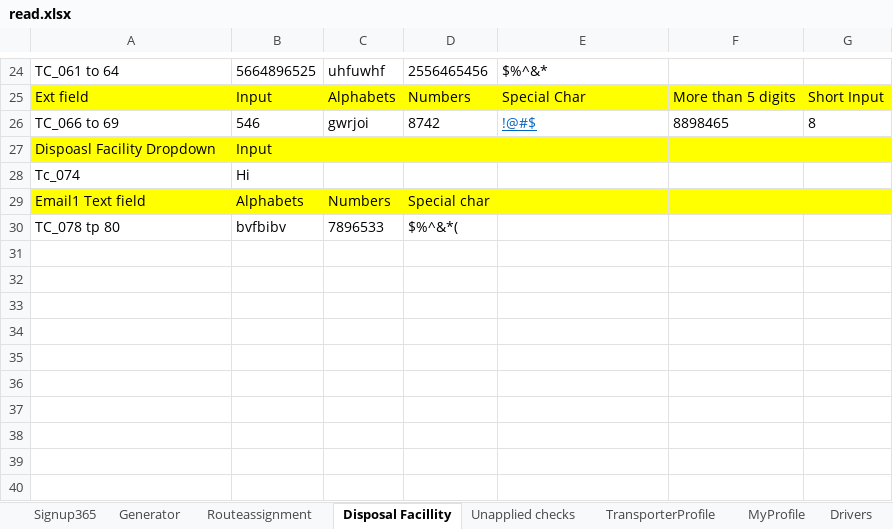
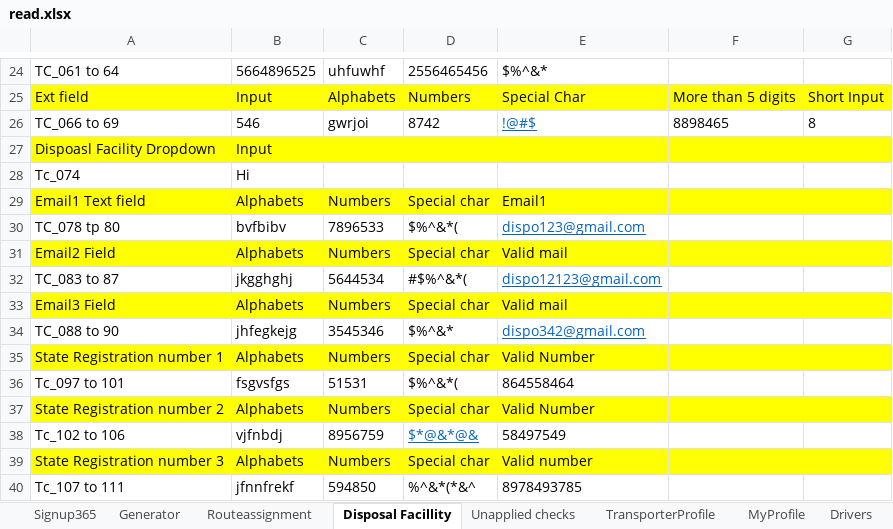
Before and after one commit to rajeev-pravaah/Main, an Excel workbook: Octopussaas_main_Framework/Test data/read.xlsx, sheet Disposal Facillity, drawn as a sheet; only a part is shown, gaps mark what is left out; values as stored, in another font and other column widths than the file's, no borders; the diff names each change by its address in the sheet, - before the commit and + after, or states it on an @@ line.

Commit message:
Added new Tc on Disposal Facilities till Tc_114

```diff
--- a/Octopussaas_main_Framework/Test data/read.xlsx (sheet Disposal Facillity)
+++ b/Octopussaas_main_Framework/Test data/read.xlsx (sheet Disposal Facillity)
-E29: (empty)
+E29: Email1
-E30: (empty)
+E30: dispo123@gmail.com
+row 31: Email2 Field | Alphabets | Numbers | Special char | Valid mail
+row 32: TC_083 to 87 | jkgghghj | 5644534 | #$%^&*( | dispo12123@gmail.com
+row 33: Email3 Field | Alphabets | Numbers | Special char | Valid mail
+row 34: TC_088 to 90 | jhfegkejg | 3545346 | $%^&* | dispo342@gmail.com
+row 35: State Registration number 1 | Alphabets | Numbers | Special char | Valid Number
+row 36: Tc_097 to 101 | fsgvsfgs | 51531 | $%^&*( | 864558464
+row 37: State Registration number 2 | Alphabets | Numbers | Special char | Valid Number
+row 38: Tc_102 to 106 | vjfnbdj | 8956759 | $*@&*@& | 58497549
+row 39: State Registration number 3 | Alphabets | Numbers | Special char | Valid number
+row 40: Tc_107 to 111 | jfnnfrekf | 594850 | %^&*(*&^ | 8978493785
```
Also changed, not shown: 14 other files.
